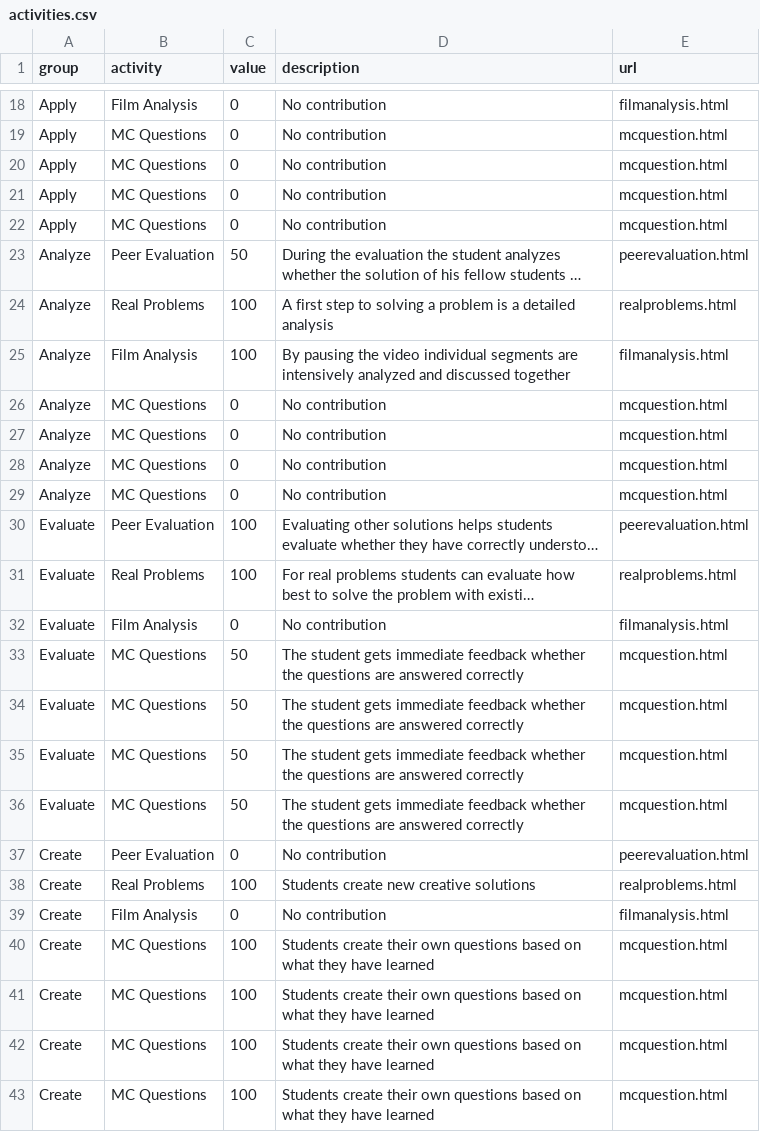
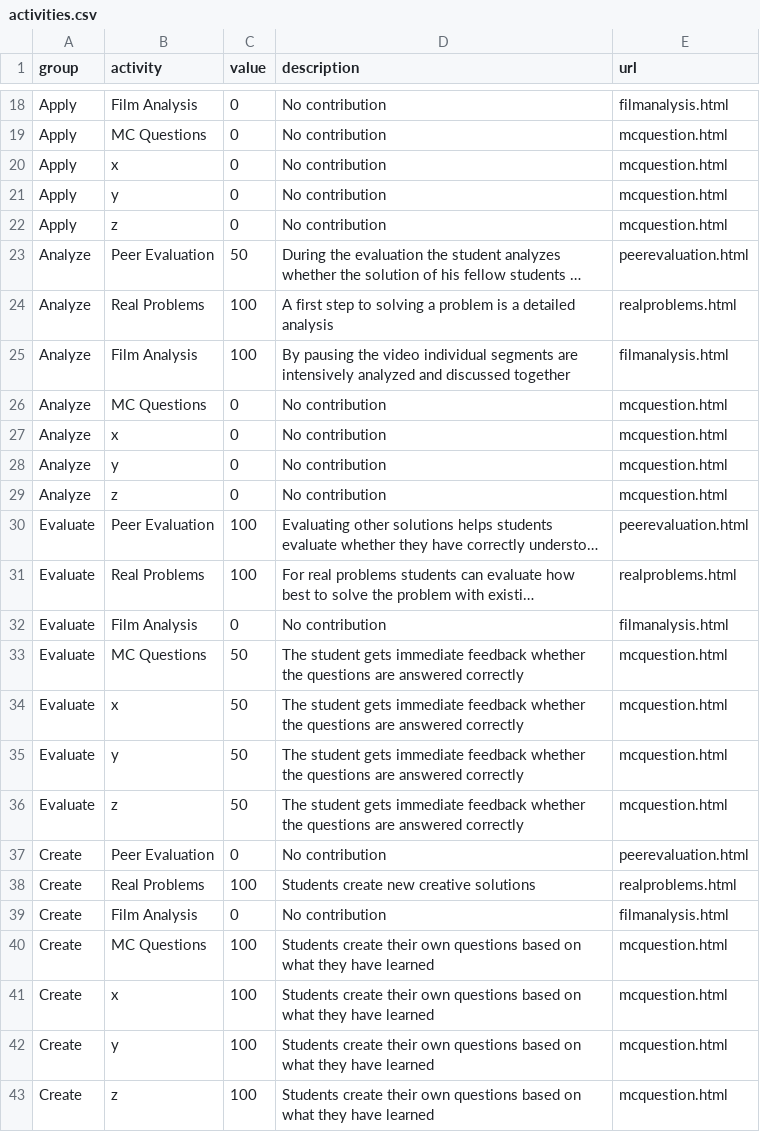
Before and after one commit to Lea1216/d3, a CSV file: activities.csv, drawn as a sheet; only a part is shown, gaps mark what is left out; long unchanged cells end in …; the diff names each change by its address in the sheet, - before the commit and + after, or states it on an @@ line.

Commit message:
Update activities.csv

```diff
--- a/activities.csv
+++ b/activities.csv
-B20 (activity): MC Questions
+B20 (activity): x
-B21 (activity): MC Questions
+B21 (activity): y
-B22 (activity): MC Questions
+B22 (activity): z
-B27 (activity): MC Questions
+B27 (activity): x
-B28 (activity): MC Questions
+B28 (activity): y
-B29 (activity): MC Questions
+B29 (activity): z
-B34 (activity): MC Questions
+B34 (activity): x
-B35 (activity): MC Questions
+B35 (activity): y
-B36 (activity): MC Questions
+B36 (activity): z
-B41 (activity): MC Questions
+B41 (activity): x
-B42 (activity): MC Questions
+B42 (activity): y
-B43 (activity): MC Questions
+B43 (activity): z
```
